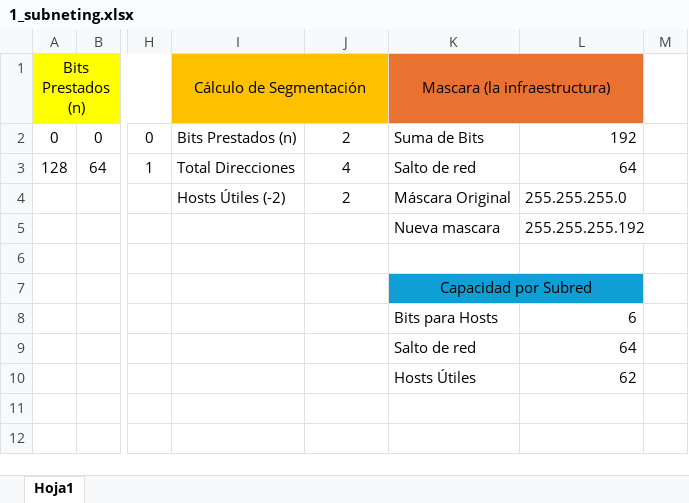
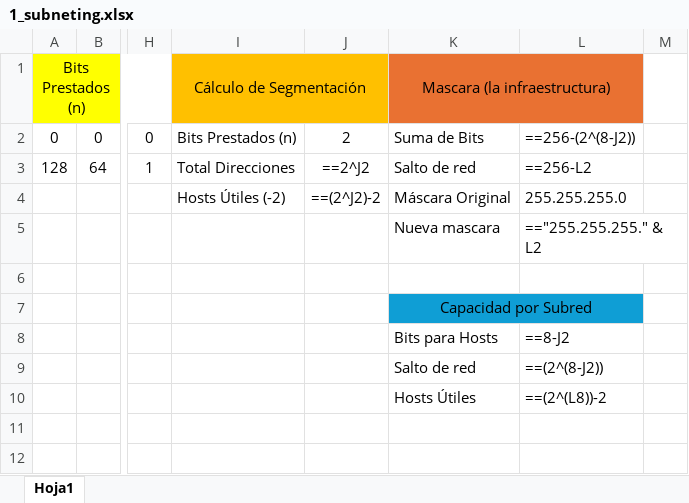
Before and after one commit to TheCodeShort/1_redes, an Excel workbook: 4_excel/1_subneting.xlsx, sheet Hoja1, drawn as a sheet; only a part is shown, gaps mark what is left out; values as stored, in another font and other column widths than the file's, no borders; formulas without a stored value are shown as written; the diff covers the shown part only; the diff names each change by its address in the sheet, - before the commit and + after, or states it on an @@ line.

```diff
--- a/4_excel/1_subneting.xlsx (sheet Hoja1)
+++ b/4_excel/1_subneting.xlsx (sheet Hoja1)
-L2: 192
+L2: ==256-(2^(8-J2))
-J3: 4
+J3: ==2^J2
-L3: 64
+L3: ==256-L2
-J4: 2
+J4: ==(2^J2)-2
-L5: 255.255.255.192
+L5: =="255.255.255." & L2
-L8: 6
+L8: ==8-J2
-L9: 64
+L9: ==(2^(8-J2))
-L10: 62
+L10: ==(2^(L8))-2
```
Also changed, not shown: 2 added rows, 2 removed rows and 4 edited cells elsewhere in this sheet, 2 other files.
